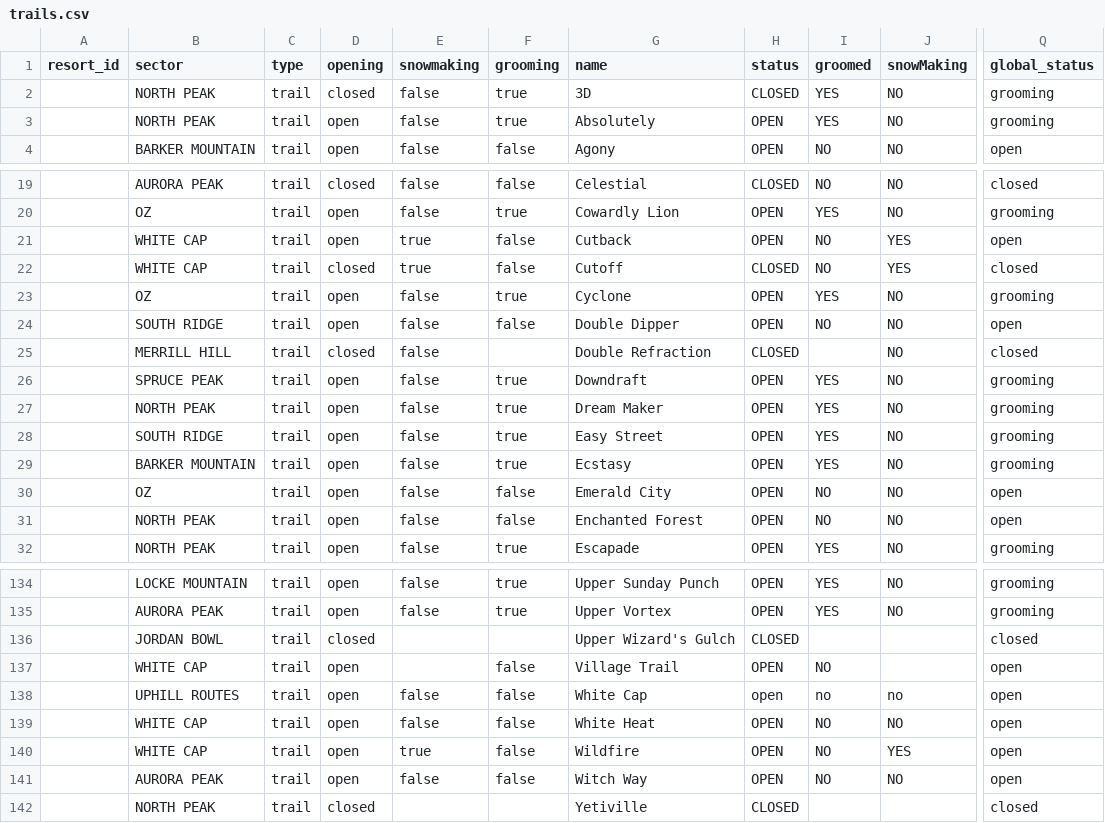
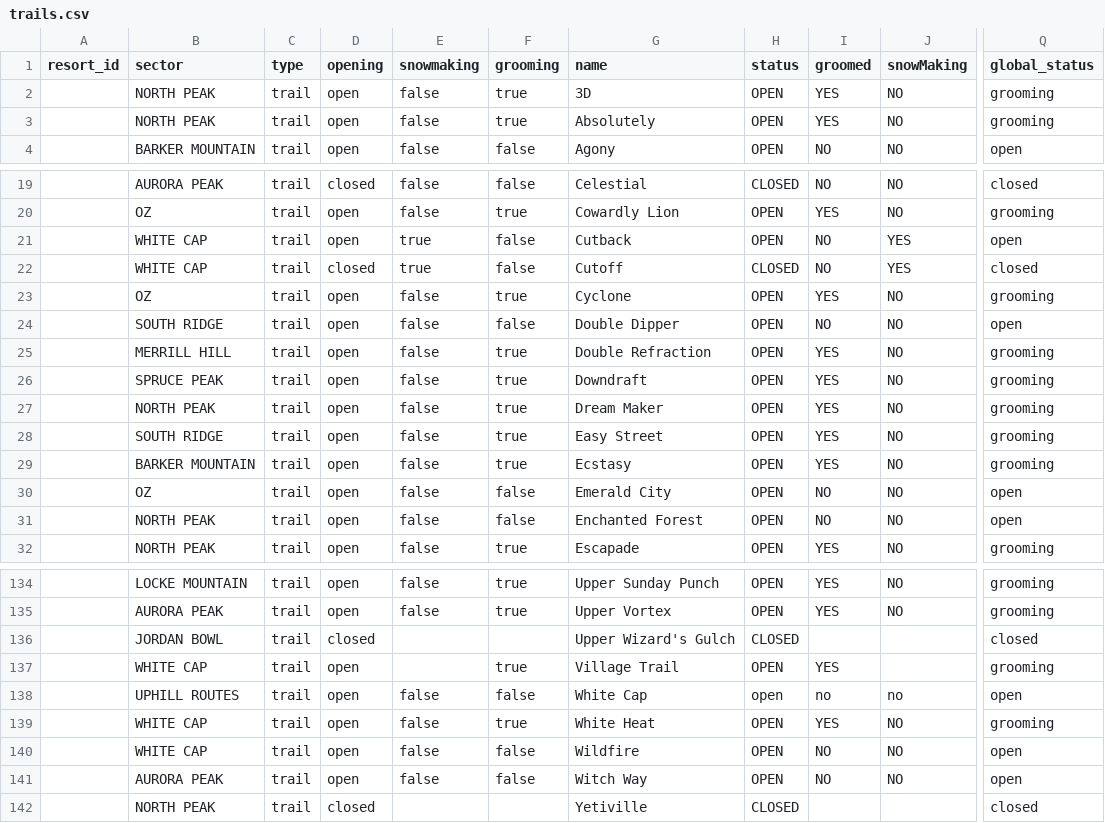
Before and after one commit to abkfenris/SundayRiverConditions, a CSV file: trails.csv, drawn as a sheet; only a part is shown, gaps mark what is left out; the diff names each change by its address in the sheet, - before the commit and + after, or states it on an @@ line.

```diff
--- a/trails.csv
+++ b/trails.csv
-D2 (opening): closed
+D2 (opening): open
-H2 (status): CLOSED
+H2 (status): OPEN
-D25 (opening): closed
+D25 (opening): open
-F25 (grooming): (empty)
+F25 (grooming): true
-H25 (status): CLOSED
+H25 (status): OPEN
-I25 (groomed): (empty)
+I25 (groomed): YES
-Q25 (global_status): closed
+Q25 (global_status): grooming
-F137 (grooming): false
+F137 (grooming): true
-I137 (groomed): NO
+I137 (groomed): YES
-Q137 (global_status): open
+Q137 (global_status): grooming
-F139 (grooming): false
+F139 (grooming): true
-I139 (groomed): NO
+I139 (groomed): YES
-Q139 (global_status): open
+Q139 (global_status): grooming
-E140 (snowmaking): true
+E140 (snowmaking): false
-J140 (snowMaking): YES
+J140 (snowMaking): NO
```
Also changed, not shown: lifts.csv, 1 other file.
